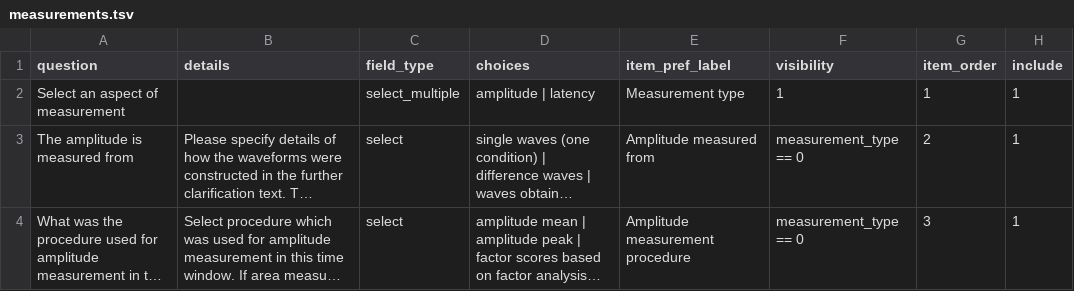
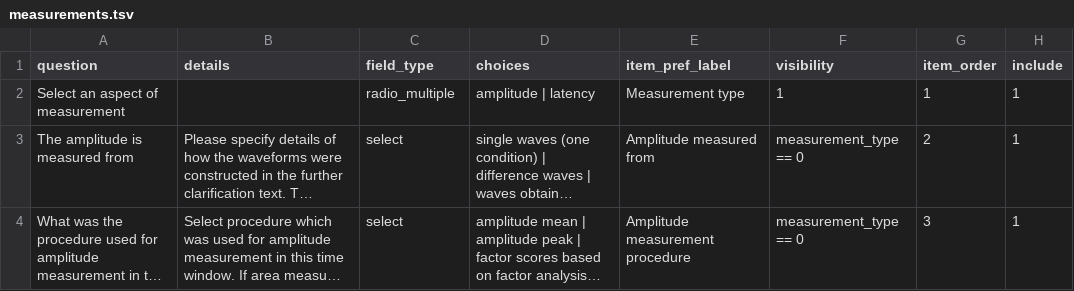
Before and after one commit to Remi-Gau/eCobidas, a TSV file: inputs/csv/artemis/measurements.tsv, drawn as a sheet; only a part is shown; long unchanged cells end in …; the diff names each change by its address in the sheet, - before the commit and + after, or states it on an @@ line.

Commit message:
try radio multliple item

```diff
--- a/inputs/csv/artemis/measurements.tsv
+++ b/inputs/csv/artemis/measurements.tsv
-C2 (field_type): select_multiple
+C2 (field_type): radio_multiple
```
Also changed, not shown: 1 other file.
